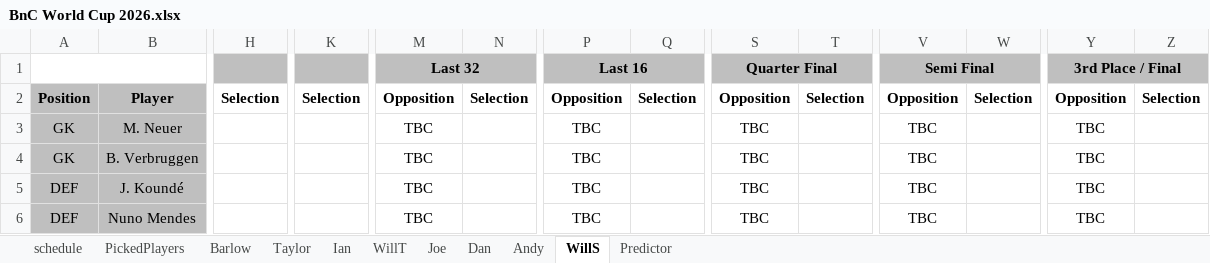
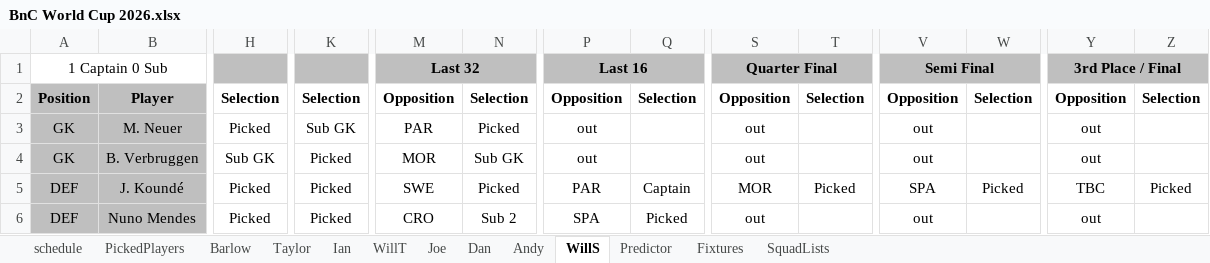
Before and after one commit to WTAnalysis/bnc, an Excel workbook: BnC World Cup 2026.xlsx, sheet WillS, drawn as a sheet; only a part is shown, gaps mark what is left out; values as stored, in another font and other column widths than the file's, no borders; conditional formats not drawn; the diff covers the shown part only; the diff names each change by its address in the sheet, - before the commit and + after, or states it on an @@ line.

```diff
--- a/BnC World Cup 2026.xlsx (sheet WillS)
+++ b/BnC World Cup 2026.xlsx (sheet WillS)
@@ sheet tab unhidden: Fixtures @@
@@ sheet tab unhidden: SquadLists @@
-A1: (empty)
+A1: 1 Captain 0 Sub
-H3: (empty)
+H3: Picked
-K3: (empty)
+K3: Sub GK
-M3: TBC
+M3: PAR
-N3: (empty)
+N3: Picked
-P3:P4: TBC
+P3:P4: out
-S3:S4: TBC
+S3:S4: out
-V3:V4: TBC
+V3:V4: out
-Y3:Y4: TBC
+Y3:Y4: out
-H4: (empty)
+H4: Sub GK
-K4:K6: (empty)
+K4:K6: Picked
-M4: TBC
+M4: MOR
-N4: (empty)
+N4: Sub GK
-H5:H6: (empty)
+H5:H6: Picked
-M5: TBC
+M5: SWE
-N5: (empty)
+N5: Picked
-P5: TBC
+P5: PAR
-Q5: (empty)
+Q5: Captain
-S5: TBC
+S5: MOR
-T5: (empty)
+T5: Picked
-V5: TBC
+V5: SPA
-W5: (empty)
+W5: Picked
-Z5: (empty)
+Z5: Picked
-M6: TBC
+M6: CRO
-N6: (empty)
+N6: Sub 2
-P6: TBC
+P6: SPA
-Q6: (empty)
+Q6: Picked
-S6: TBC
+S6: out
-V6: TBC
+V6: out
-Y6: TBC
+Y6: out
```
Also changed, not shown: 2 added rows, 118 edited cells and cell formats elsewhere in this sheet, sheet Predictor, sheet Dan, sheet Joe, sheet WillT, sheet Taylor, sheet Andy, 4 more sheets, formulas that keep their value, hidden cells.
